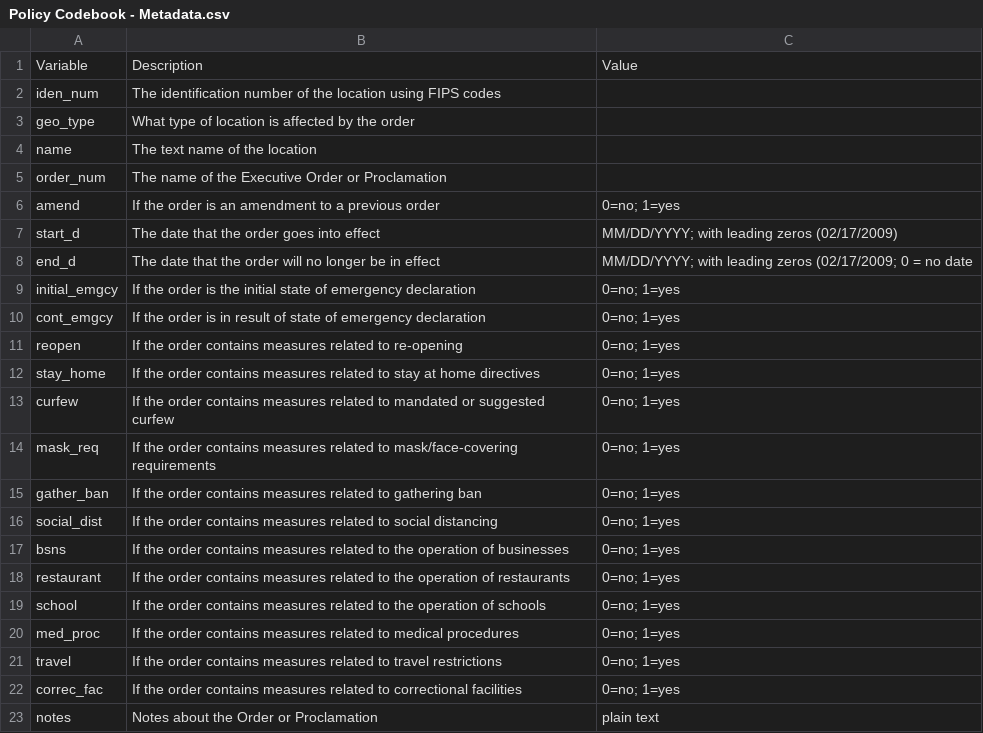
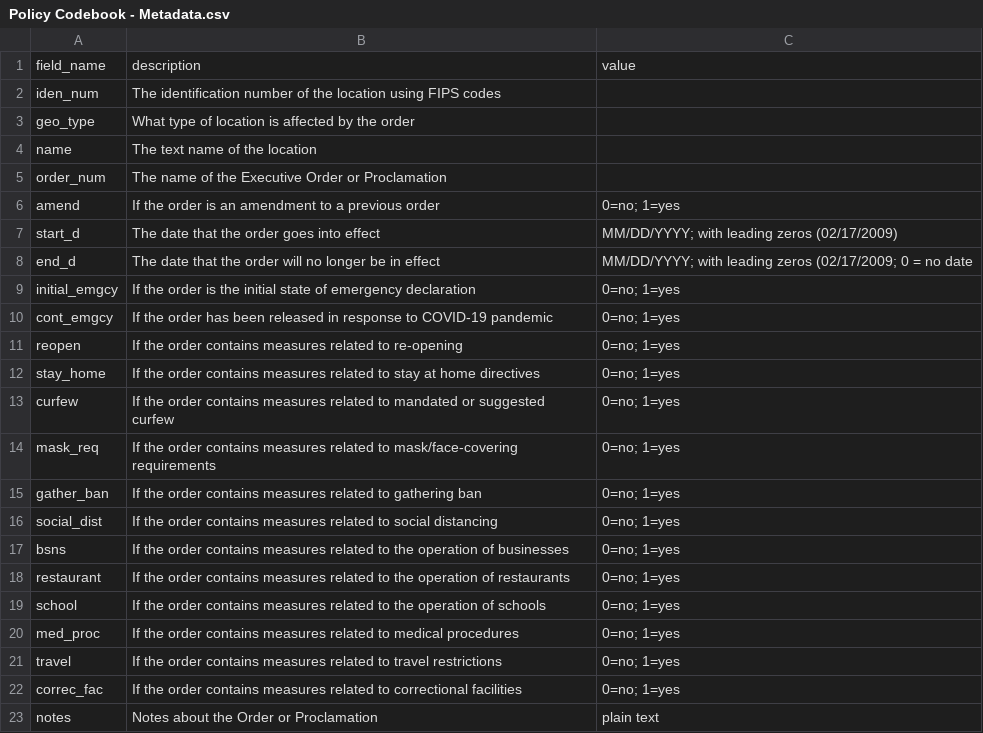
Before and after one commit to BroadStreet-Health/State-and-City-Policies, a CSV file: Policy Codebook - Metadata.csv, drawn as a sheet.

Commit message:
Update Policy Codebook - Metadata.csv

```diff
--- a/Policy Codebook - Metadata.csv
+++ b/Policy Codebook - Metadata.csv
@@ -1,2 +1,2 @@
-Variable,Description,Value
+field_name,description,value
 iden_num,The identification number of the location using FIPS codes,
@@ -9,3 +9,3 @@ end_d,The date that the order will no longer be in effect,MM/DD/YYYY; with leadi
 initial_emgcy,If the order is the initial state of emergency declaration,0=no; 1=yes
-cont_emgcy,If the order is in result of state of emergency declaration,0=no; 1=yes
+cont_emgcy,If the order has been released in response to COVID-19 pandemic,0=no; 1=yes
 reopen,If the order contains measures related to re-opening,0=no; 1=yes
```
